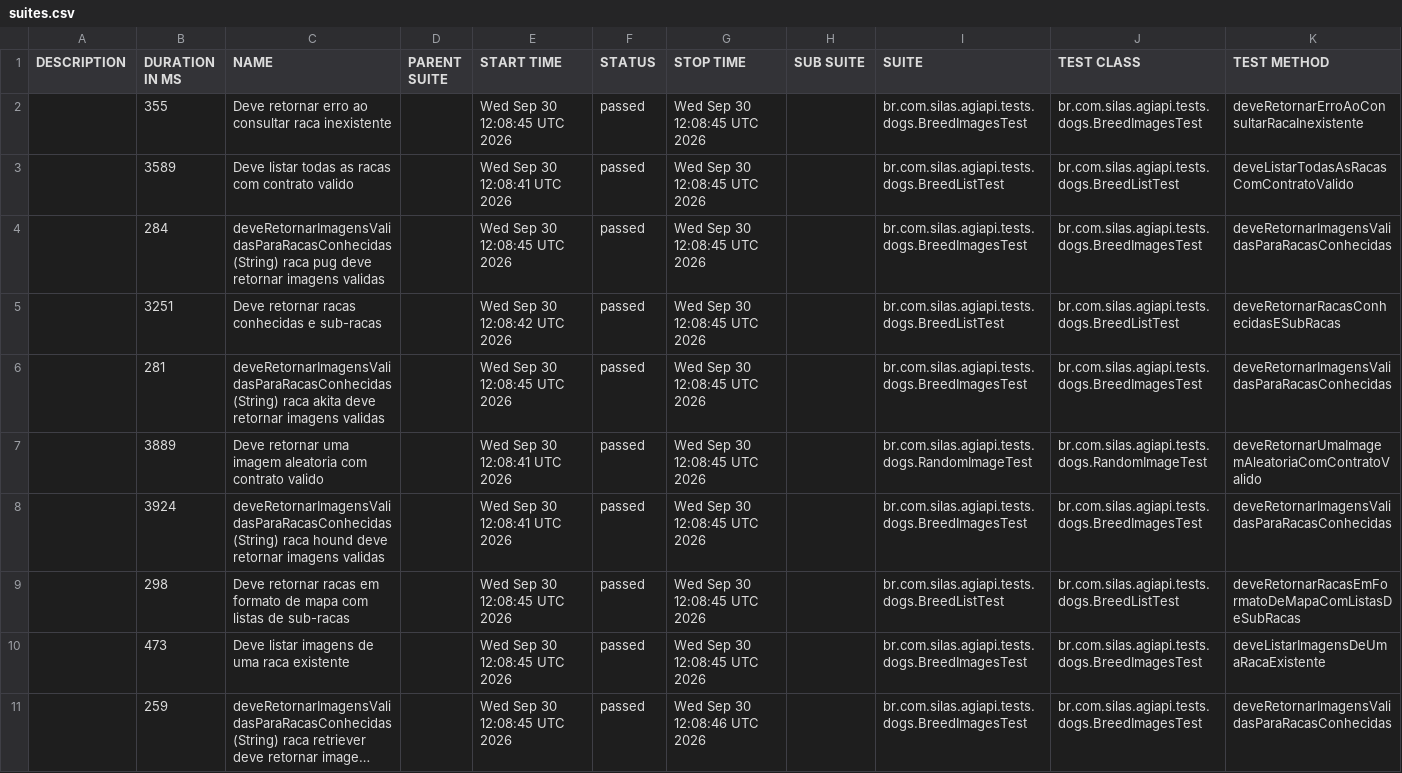
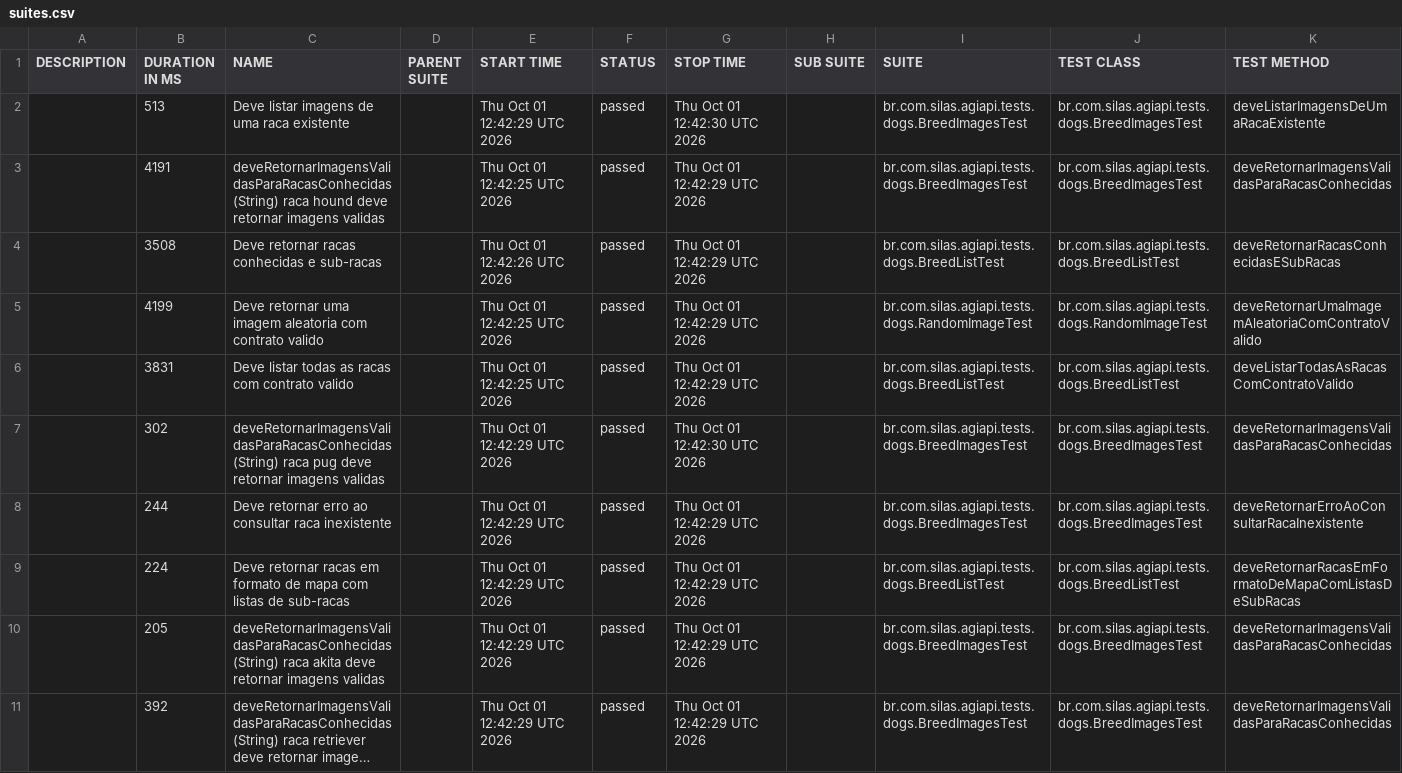
Before and after one commit to silasmarques/agi-api, a CSV file: data/suites.csv, drawn as a sheet; long unchanged cells end in …; removed rows and columns are numbered as before the commit, all else as after; the diff names each change by its address in the sheet, - before the commit and + after, or states it on an @@ line.

```diff
--- a/data/suites.csv
+++ b/data/suites.csv
-B2 (DURATION IN MS): 355
+B2 (DURATION IN MS): 513
-C2 (NAME): Deve retornar erro ao consultar raca inexistente
+C2 (NAME): Deve listar imagens de uma raca existente
-E2 (START TIME): Wed Sep 30 12:08:45 UTC 2026
+E2 (START TIME): Thu Oct 01 12:42:29 UTC 2026
-G2 (STOP TIME): Wed Sep 30 12:08:45 UTC 2026
+G2 (STOP TIME): Thu Oct 01 12:42:30 UTC 2026
-K2 (TEST METHOD): deveRetornarErroAoConsultarRacaInexistente
+K2 (TEST METHOD): deveListarImagensDeUmaRacaExistente
-row 3:  | 3589 | Deve listar todas as racas com contrato valido |  | Wed Sep 30 12:08:41 UTC 2026 | passed | Wed Sep 30 12:08:45 UTC 2026 |  | br.com.silas.agiapi.tests.dogs.BreedListTest | br.com.silas.agiapi.tests.dogs.BreedListTest | deveListarTodasAsRacasComContratoValido
-B3 (DURATION IN MS): 284
+B3 (DURATION IN MS): 4191
-C3 (NAME): …(String) raca pug deve retornar…
+C3 (NAME): …(String) raca hound deve retornar…
-E3 (START TIME): Wed Sep 30 12:08:45 UTC 2026
+E3 (START TIME): Thu Oct 01 12:42:25 UTC 2026
-G3:G4 (STOP TIME): Wed Sep 30 12:08:45 UTC 2026
+G3:G4 (STOP TIME): Thu Oct 01 12:42:29 UTC 2026
-B4 (DURATION IN MS): 3251
+B4 (DURATION IN MS): 3508
-E4 (START TIME): Wed Sep 30 12:08:42 UTC 2026
+E4 (START TIME): Thu Oct 01 12:42:26 UTC 2026
-row 6:  | 281 | deveRetornarImagensValidasParaRacasConhecidas (String) raca akita deve retornar imagens validas |  | Wed Sep 30 12:08:45 UTC 2026 | passed | Wed Sep 30 12:08:45 UTC 2026 |  | br.com.silas.agiapi.tests.dogs.BreedImagesTest | br.com.silas.agiapi.tests.dogs.BreedImagesTest | deveRetornarImagensValidasParaRacasConhecidas
-B5 (DURATION IN MS): 3889
+B5 (DURATION IN MS): 4199
-E5 (START TIME): Wed Sep 30 12:08:41 UTC 2026
+E5 (START TIME): Thu Oct 01 12:42:25 UTC 2026
-G5 (STOP TIME): Wed Sep 30 12:08:45 UTC 2026
+G5 (STOP TIME): Thu Oct 01 12:42:29 UTC 2026
+row 6:  | 3831 | Deve listar todas as racas com contrato valido |  | Thu Oct 01 12:42:25 UTC 2026 | passed | Thu Oct 01 12:42:29 UTC 2026 |  | br.com.silas.agiapi.tests.dogs.BreedListTest | br.com.silas.agiapi.tests.dogs.BreedListTest | deveListarTodasAsRacasComContratoValido
-B7 (DURATION IN MS): 3924
+B7 (DURATION IN MS): 302
-C7 (NAME): …(String) raca hound deve retornar…
+C7 (NAME): …(String) raca pug deve retornar…
-E7 (START TIME): Wed Sep 30 12:08:41 UTC 2026
+E7 (START TIME): Thu Oct 01 12:42:29 UTC 2026
-G7 (STOP TIME): Wed Sep 30 12:08:45 UTC 2026
+G7 (STOP TIME): Thu Oct 01 12:42:30 UTC 2026
+row 8:  | 244 | Deve retornar erro ao consultar raca inexistente |  | Thu Oct 01 12:42:29 UTC 2026 | passed | Thu Oct 01 12:42:29 UTC 2026 |  | br.com.silas.agiapi.tests.dogs.BreedImagesTest | br.com.silas.agiapi.tests.dogs.BreedImagesTest | deveRetornarErroAoConsultarRacaInexistente
-B9 (DURATION IN MS): 298
+B9 (DURATION IN MS): 224
-E9:E11 (START TIME): Wed Sep 30 12:08:45 UTC 2026
+E9:E11 (START TIME): Thu Oct 01 12:42:29 UTC 2026
-G9:G10 (STOP TIME): Wed Sep 30 12:08:45 UTC 2026
+G9:G10 (STOP TIME): Thu Oct 01 12:42:29 UTC 2026
-B10 (DURATION IN MS): 473
+B10 (DURATION IN MS): 205
-C10 (NAME): Deve listar imagens de uma raca existente
+C10 (NAME): deveRetornarImagensValidasParaRacasConhecidas (String) raca akita deve retornar imagens validas
-K10 (TEST METHOD): deveListarImagensDeUmaRacaExistente
+K10 (TEST METHOD): deveRetornarImagensValidasParaRacasConhecidas
-B11 (DURATION IN MS): 259
+B11 (DURATION IN MS): 392
-G11 (STOP TIME): Wed Sep 30 12:08:46 UTC 2026
+G11 (STOP TIME): Thu Oct 01 12:42:29 UTC 2026
```
Also changed, not shown: 54 other files.
